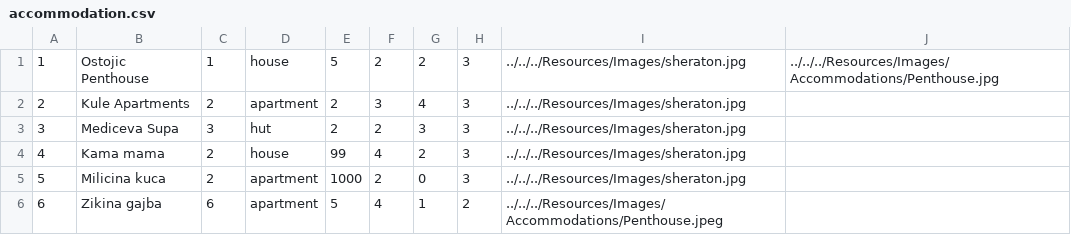
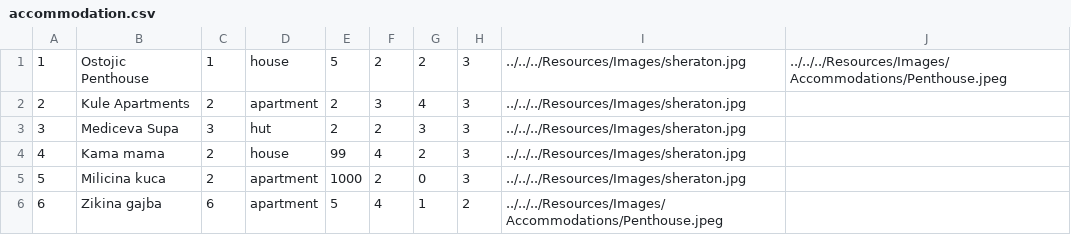
Before and after one commit to kzi-nastava/sims-ra-2024-group-2-team-a, a CSV file: Resources/Data/accommodation.csv, drawn as a sheet.

Commit message:
feat: Added pagination of accommodation pictures in CreateReservationPage

```diff
--- a/Resources/Data/accommodation.csv
+++ b/Resources/Data/accommodation.csv
@@ -1,2 +1,2 @@
-1|Ostojic Penthouse|1|house|5|2|2|3|../../../Resources/Images/sheraton.jpg|../../../Resources/Images/Accommodations/Penthouse.jpg
+1|Ostojic Penthouse|1|house|5|2|2|3|../../../Resources/Images/sheraton.jpg|../../../Resources/Images/Accommodations/Penthouse.jpeg
 2|Kule Apartments|2|apartment|2|3|4|3|../../../Resources/Images/sheraton.jpg
```
Also changed, not shown: 3 other files.
